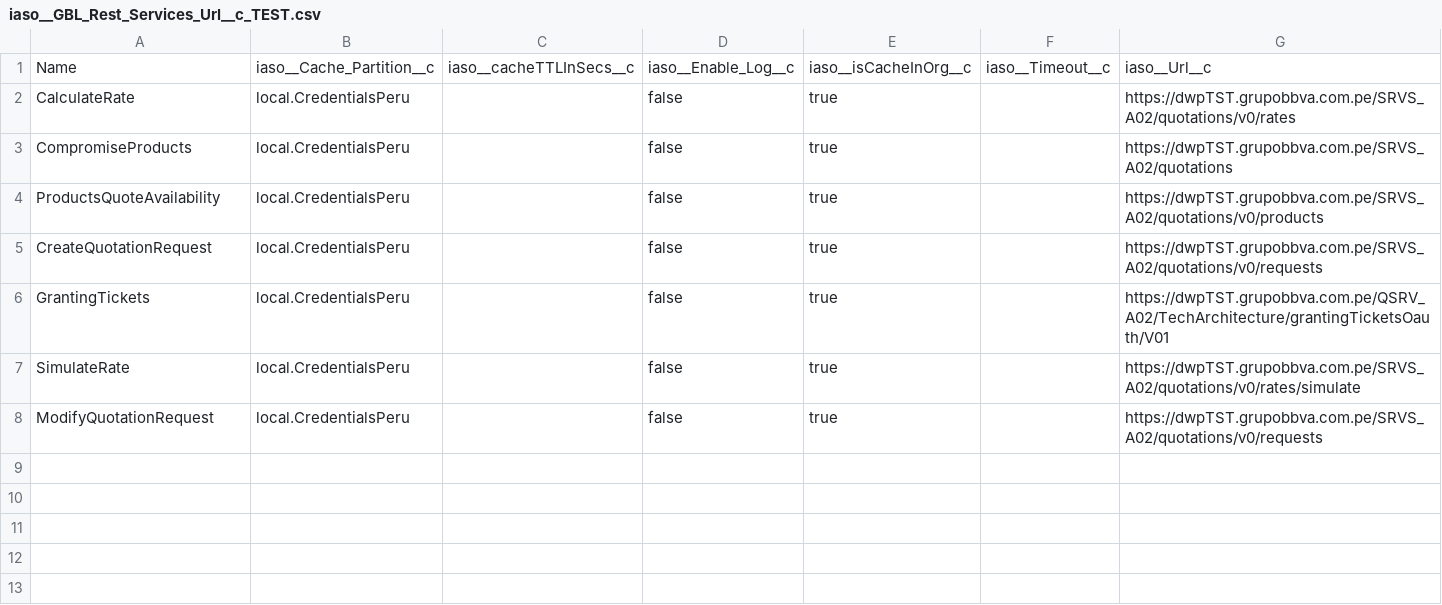
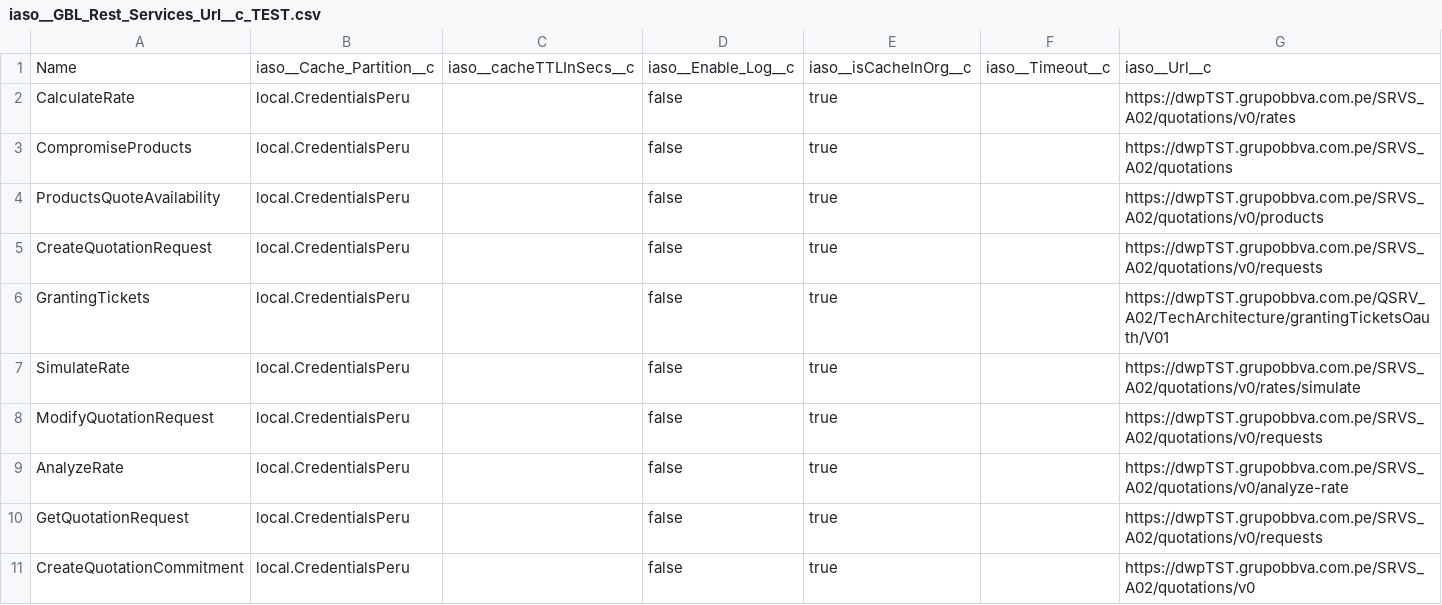
Before and after one commit to JairAnton/dwp-dev7, a CSV file: src/Archivos de carga Inicial/csv/iaso__GBL_Rest_Services_Url__c_TEST.csv, drawn as a sheet.

```diff
--- a/src/Archivos de carga Inicial/csv/iaso__GBL_Rest_Services_Url__c_TEST.csv
+++ b/src/Archivos de carga Inicial/csv/iaso__GBL_Rest_Services_Url__c_TEST.csv
@@ -8 +8,4 @@
 "ModifyQuotationRequest ","local.CredentialsPeru","","false","true","","https://dwpTST.grupobbva.com.pe/SRVS_A02/quotations/v0/requests"
+"AnalyzeRate ","local.CredentialsPeru","","false","true","","https://dwpTST.grupobbva.com.pe/SRVS_A02/quotations/v0/analyze-rate"
+"GetQuotationRequest ","local.CredentialsPeru","","false","true","","https://dwpTST.grupobbva.com.pe/SRVS_A02/quotations/v0/requests"
+"CreateQuotationCommitment ","local.CredentialsPeru","","false","true","","https://dwpTST.grupobbva.com.pe/SRVS_A02/quotations/v0"
```
Also changed, not shown: 2 other files.
